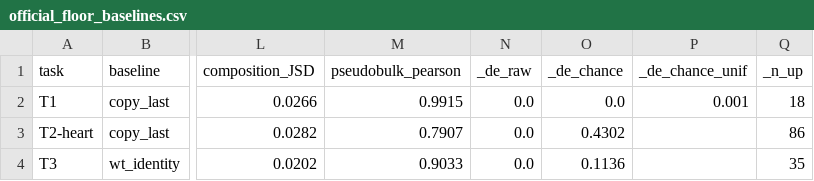
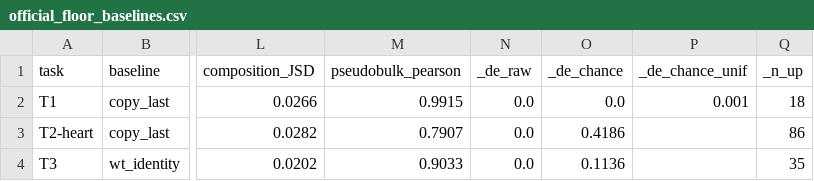
Before and after one commit to i-habib/virtual-embryo-community, a CSV file: regime_results/official_floor_baselines.csv, drawn as a sheet; only a part is shown, gaps mark what is left out; the diff names each change by its address in the sheet, - before the commit and + after, or states it on an @@ line.

```diff
--- a/regime_results/official_floor_baselines.csv
+++ b/regime_results/official_floor_baselines.csv
-O3 (_de_chance): 0.4302
+O3 (_de_chance): 0.4186
```
Also changed, not shown: regime_results/mean_regime.csv, regime_results/mixture_regime.csv, 8 other files.
